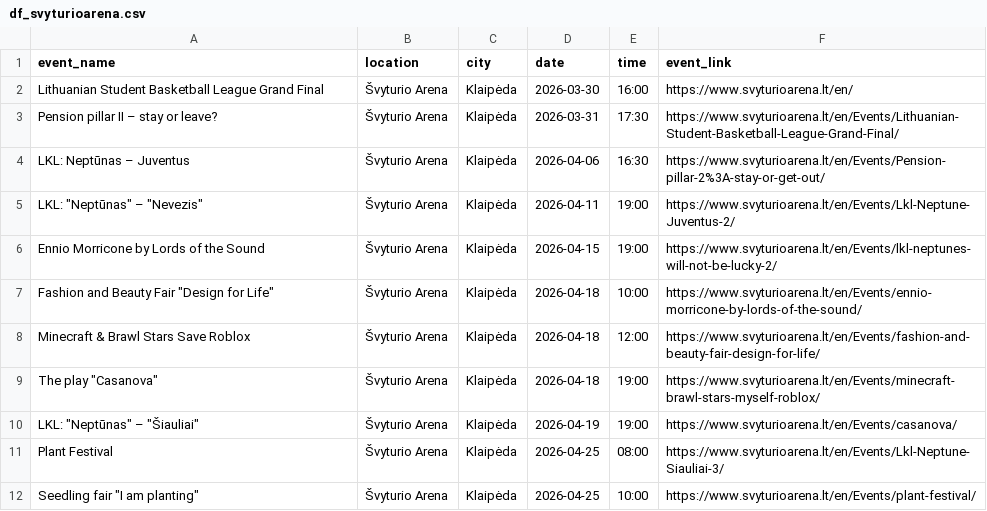
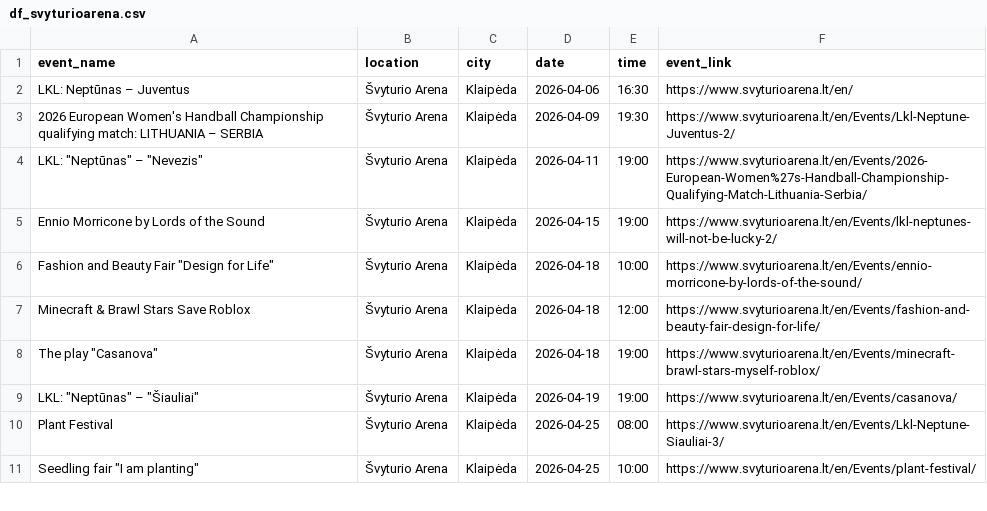
Before and after one commit to gabija-dimsaite/event_scraper, a CSV file: output/df_svyturioarena.csv, drawn as a sheet; only a part is shown.

```diff
--- a/output/df_svyturioarena.csv
+++ b/output/df_svyturioarena.csv
@@ -1,6 +1,5 @@
 event_name,location,city,date,time,event_link
-Lithuanian Student Basketball League Grand Final,Švyturio Arena,Klaipėda,2026-03-30,16:00,https://www.svyturioarena.lt/en/
-Pension pillar II – stay or leave?,Švyturio Arena,Klaipėda,2026-03-31,17:30,https://www.svyturioarena.lt/en/Events/Lithuanian-Student-Basketball-League-Grand-Final/
-LKL: Neptūnas – Juventus,Švyturio Arena,Klaipėda,2026-04-06,16:30,https://www.svyturioarena.lt/en/Events/Pension-pillar-2%3A-stay-or-get-out/
-"LKL: ""Neptūnas"" – ""Nevezis""",Švyturio Arena,Klaipėda,2026-04-11,19:00,https://www.svyturioarena.lt/en/Events/Lkl-Neptune-Juventus-2/
+LKL: Neptūnas – Juventus,Švyturio Arena,Klaipėda,2026-04-06,16:30,https://www.svyturioarena.lt/en/
+2026 European Women's Handball Championship qualifying match: LITHUANIA – SERBIA,Švyturio Arena,Klaipėda,2026-04-09,19:30,https://www.svyturioarena.lt/en/Events/Lkl-Neptune-Juventus-2/
+"LKL: ""Neptūnas"" – ""Nevezis""",Švyturio Arena,Klaipėda,2026-04-11,19:00,https://www.svyturioarena.lt/en/Events/2026-European-Women%27s-Handball-Championship-Qualifying-Match-Lithuania-Serbia/
 Ennio Morricone by Lords of the Sound,Švyturio Arena,Klaipėda,2026-04-15,19:00,https://www.svyturioarena.lt/en/Events/lkl-neptunes-will-not-be-lucky-2/
```
Also changed, not shown: output/df_compensa.csv, output/df_klaipeda.csv, 3 other files.
